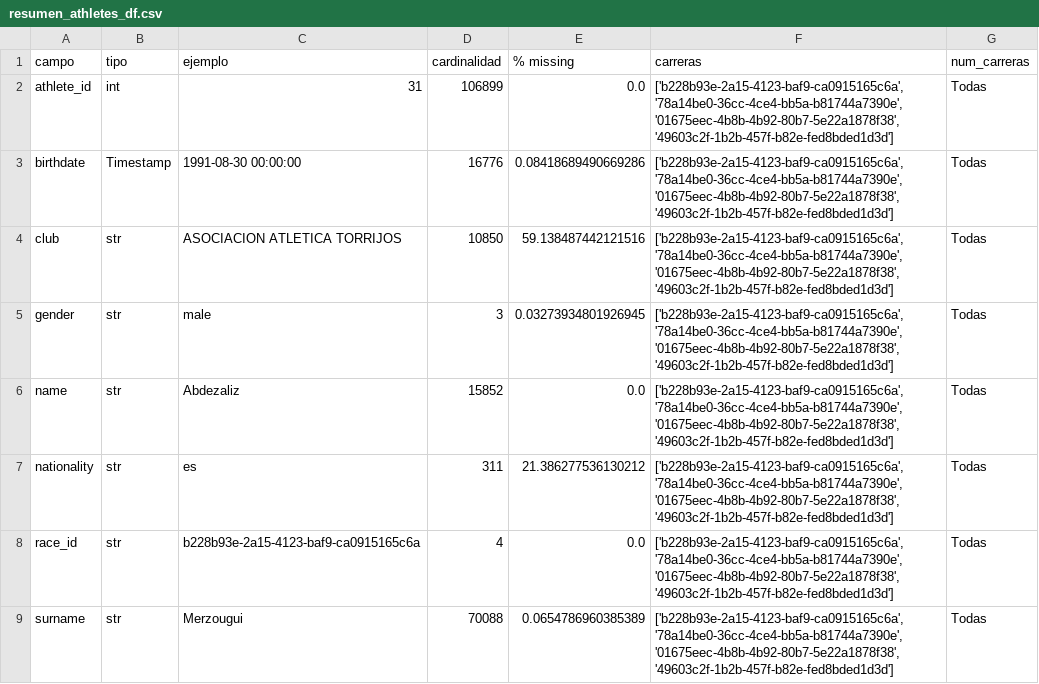
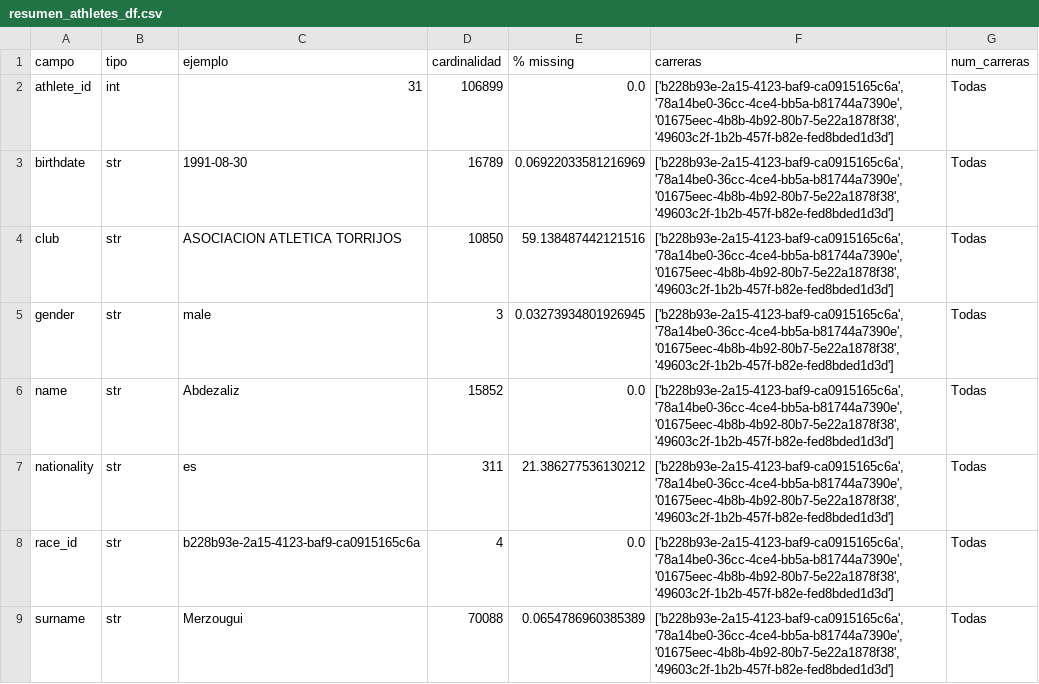
Before and after one commit to Mariosoto709/race_ml_system, a CSV file: TFM_MarioSoto/src/reportes/resumen_athletes_df.csv, drawn as a sheet.

```diff
--- a/TFM_MarioSoto/src/reportes/resumen_athletes_df.csv
+++ b/TFM_MarioSoto/src/reportes/resumen_athletes_df.csv
@@ -2,3 +2,3 @@ campo,tipo,ejemplo,cardinalidad,% missing,carreras,num_carreras
 athlete_id,int,31,106899,0.0,"['b228b93e-2a15-4123-baf9-ca0915165c6a', '78a14be0-36cc-4ce4-bb5a-b81744a7390e', '01675eec-4b8b-4b92-80b7-5e22a1878f38', '49603c2f-1b2b-457f-b82e-fed8bded1d3d']",Todas
-birthdate,Timestamp,1991-08-30 00:00:00,16776,0.08418689490669286,"['b228b93e-2a15-4123-baf9-ca0915165c6a', '78a14be0-36cc-4ce4-bb5a-b81744a7390e', '01675eec-4b8b-4b92-80b7-5e22a1878f38', '49603c2f-1b2b-457f-b82e-fed8bded1d3d']",Todas
+birthdate,str,1991-08-30,16789,0.06922033581216969,"['b228b93e-2a15-4123-baf9-ca0915165c6a', '78a14be0-36cc-4ce4-bb5a-b81744a7390e', '01675eec-4b8b-4b92-80b7-5e22a1878f38', '49603c2f-1b2b-457f-b82e-fed8bded1d3d']",Todas
 club,str,ASOCIACION ATLETICA TORRIJOS,10850,59.138487442121516,"['b228b93e-2a15-4123-baf9-ca0915165c6a', '78a14be0-36cc-4ce4-bb5a-b81744a7390e', '01675eec-4b8b-4b92-80b7-5e22a1878f38', '49603c2f-1b2b-457f-b82e-fed8bded1d3d']",Todas
```
Also changed, not shown: TFM_MarioSoto/src/reportes/resumen_athletes_events_df.csv, TFM_MarioSoto/src/reportes/resumen_athletes_time_df.csv, 19 other files.
